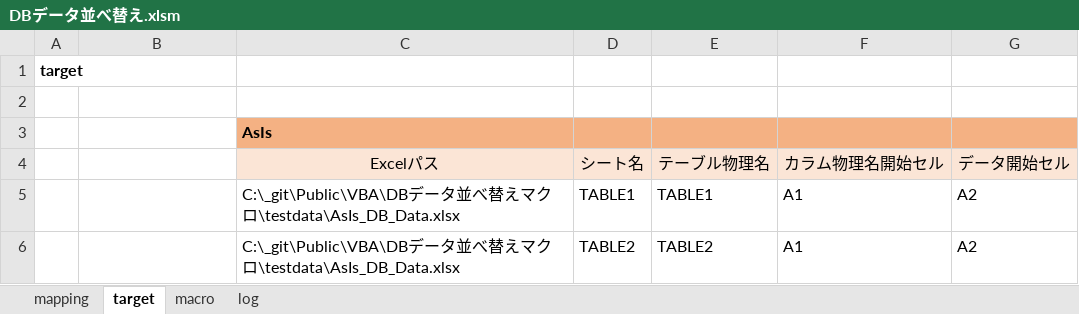
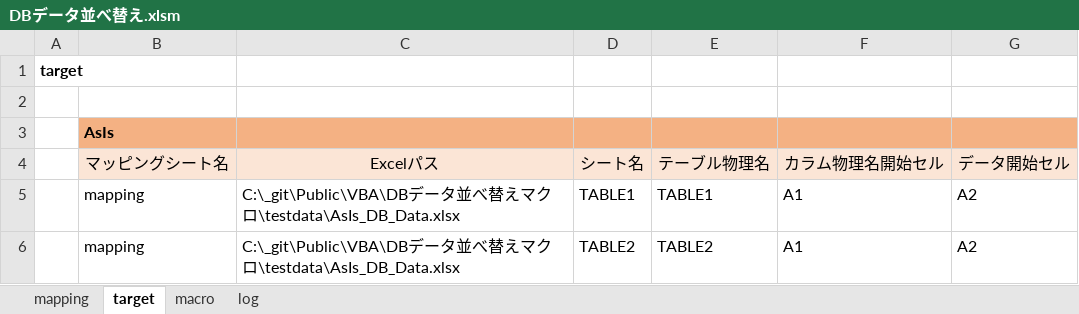
Before and after one commit to mtk57/Public, an Excel workbook: VBA/DBデータ並べ替えマクロ/DBデータ並べ替え.xlsm, sheet target, drawn as a sheet; values as stored, in another font and other column widths than the file's, no borders; removed rows and columns are numbered as before the commit, all else as after; the diff names each change by its address in the sheet, - before the commit and + after, or states it on an @@ line.

Commit message:
ver1.0.0 未実装

```diff
--- a/VBA/DBデータ並べ替えマクロ/DBデータ並べ替え.xlsm (sheet target)
+++ b/VBA/DBデータ並べ替えマクロ/DBデータ並べ替え.xlsm (sheet target)
-row 3:  |  | AsIs
+row 3:  | AsIs
-B4: (empty)
+B4: マッピングシート名
-B4 fill: none
+B4 fill: #FBE5D6
-B5:B6 (マッピングシート名): (empty)
+B5:B6 (マッピングシート名): mapping
```
Also changed, not shown: sheet macro.
